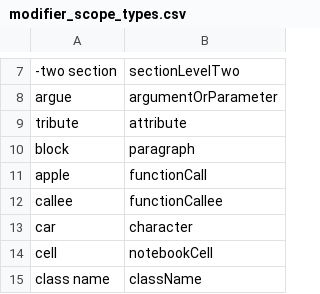
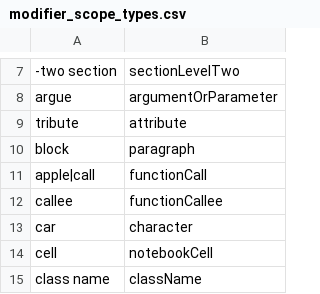
Before and after one commit to pokey/pokey_talon, a CSV file: cursorless-settings/modifier_scope_types.csv, drawn as a sheet; only a part is shown, gaps mark what is left out.

```diff
--- a/cursorless-settings/modifier_scope_types.csv
+++ b/cursorless-settings/modifier_scope_types.csv
@@ -10,3 +10,3 @@ tribute, attribute
 block, paragraph
-apple, functionCall
+apple|call, functionCall
 callee, functionCallee
```
Also changed, not shown: cursorless-settings/actions.csv.
